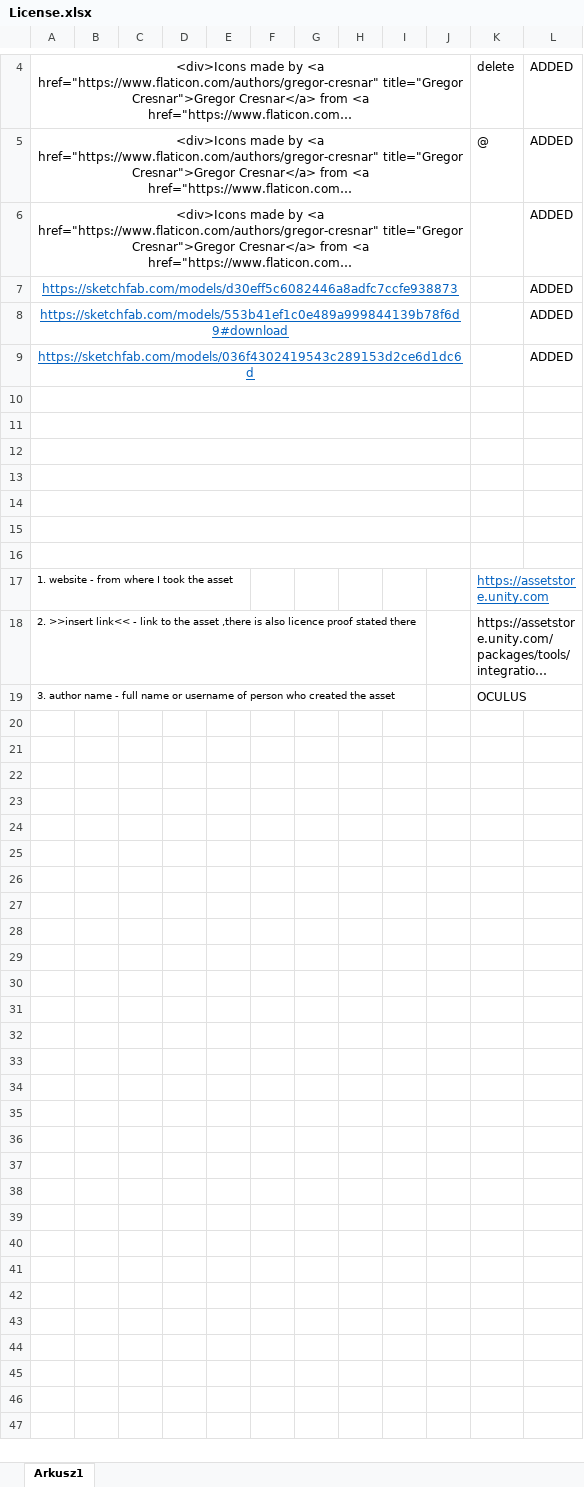
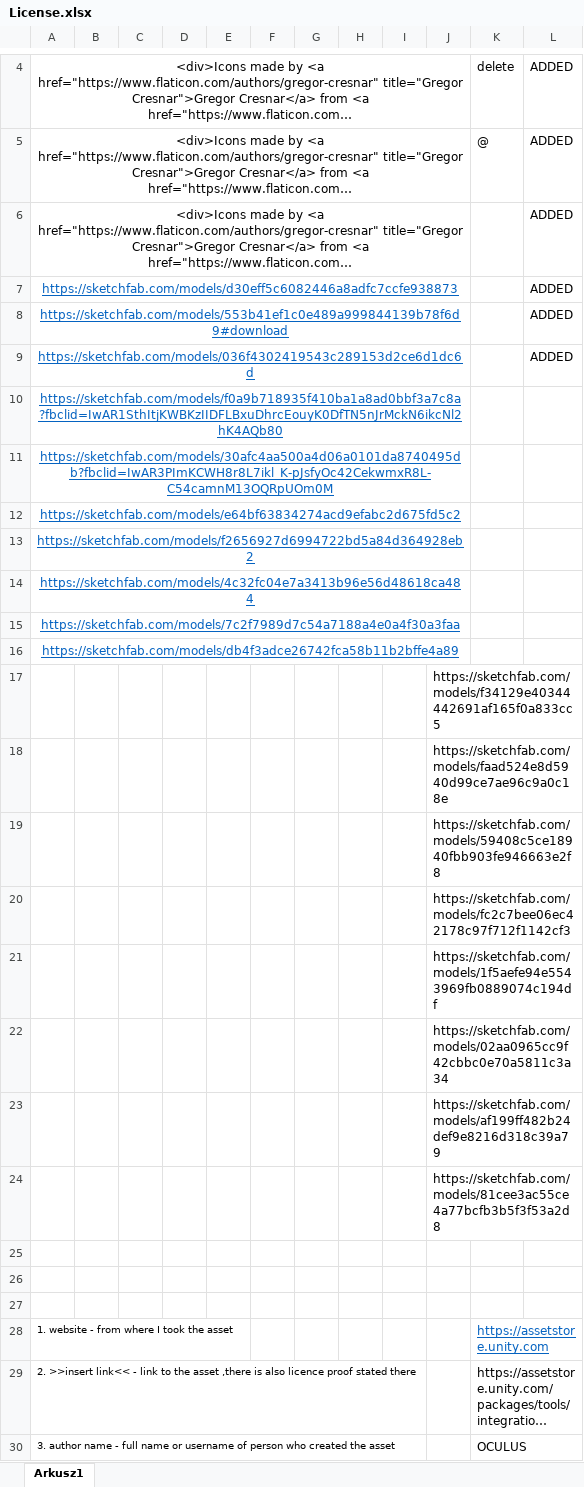
Before and after one commit to lubasq/VR_Escape_Room, an Excel workbook: License.xlsx, sheet Arkusz1, drawn as a sheet; only a part is shown, gaps mark what is left out; long unchanged cells end in …; values as stored, in another font and other column widths than the file's, no borders; removed rows and columns are numbered as before the commit, all else as after; the diff names each change by its address in the sheet, - before the commit and + after, or states it on an @@ line.

```diff
--- a/License.xlsx (sheet Arkusz1)
+++ b/License.xlsx (sheet Arkusz1)
-A10: (empty)
+A10: https://sketchfab.com/models/f0a9b718935f410ba1a8ad0bbf3a7c8a?fbclid=IwAR1SthItjKWBKzIIDFLBxuDhrcEouyK0DfTN5nJrMckN6ikcNl2hK4AQb80
-A11: (empty)
+A11: https://sketchfab.com/models/30afc4aa500a4d06a0101da8740495db?fbclid=IwAR3PImKCWH8r8L7ikl_K-pJsfyOc42CekwmxR8L-C54camnM13OQRpUOm0M
-A12: (empty)
+A12: https://sketchfab.com/models/e64bf63834274acd9efabc2d675fd5c2
-A13: (empty)
+A13: https://sketchfab.com/models/f2656927d6994722bd5a84d364928eb2
+row 14: https://sketchfab.com/models/4c32fc04e7a3413b96e56d48618ca484
+row 15: https://sketchfab.com/models/7c2f7989d7c54a7188a4e0a4f30a3faa
+row 16: https://sketchfab.com/models/db4f3adce26742fca58b11b2bffe4a89
+row 17:  |  |  |  |  |  |  |  |  | https://sketchfab.com/models/f34129e40344442691af165f0a833cc5
+row 18:  |  |  |  |  |  |  |  |  | https://sketchfab.com/models/faad524e8d5940d99ce7ae96c9a0c18e
+row 19:  |  |  |  |  |  |  |  |  | https://sketchfab.com/models/59408c5ce18940fbb903fe946663e2f8
+row 20:  |  |  |  |  |  |  |  |  | https://sketchfab.com/models/fc2c7bee06ec42178c97f712f1142cf3
+row 21:  |  |  |  |  |  |  |  |  | https://sketchfab.com/models/1f5aefe94e5543969fb0889074c194df
+row 22:  |  |  |  |  |  |  |  |  | https://sketchfab.com/models/02aa0965cc9f42cbbc0e70a5811c3a34
+row 23:  |  |  |  |  |  |  |  |  | https://sketchfab.com/models/af199ff482b24def9e8216d318c39a79
+row 24:  |  |  |  |  |  |  |  |  | https://sketchfab.com/models/81cee3ac55ce4a77bcfb3b5f3f53a2d8
-A14:J14 merged
-A15:J15 merged
-A16:J16 merged
```
Also changed, not shown: 40 other files.
